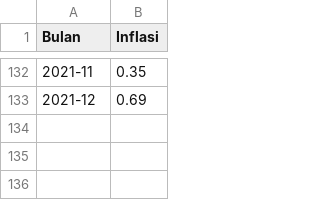
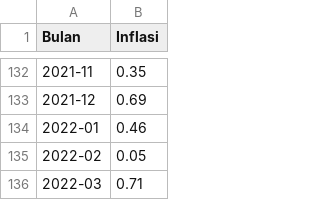
Before and after one commit to fatmacahyani/ordinaryleastsquare, a CSV file: testing.csv, drawn as a sheet; only a part is shown, gaps mark what is left out; the diff names each change by its address in the sheet, - before the commit and + after, or states it on an @@ line.

Commit message:
Update testing.csv

```diff
--- a/testing.csv
+++ b/testing.csv
+row 134: 2022-01 | 0.46
+row 135: 2022-02 | 0.05
+row 136: 2022-03 | 0.71
```
